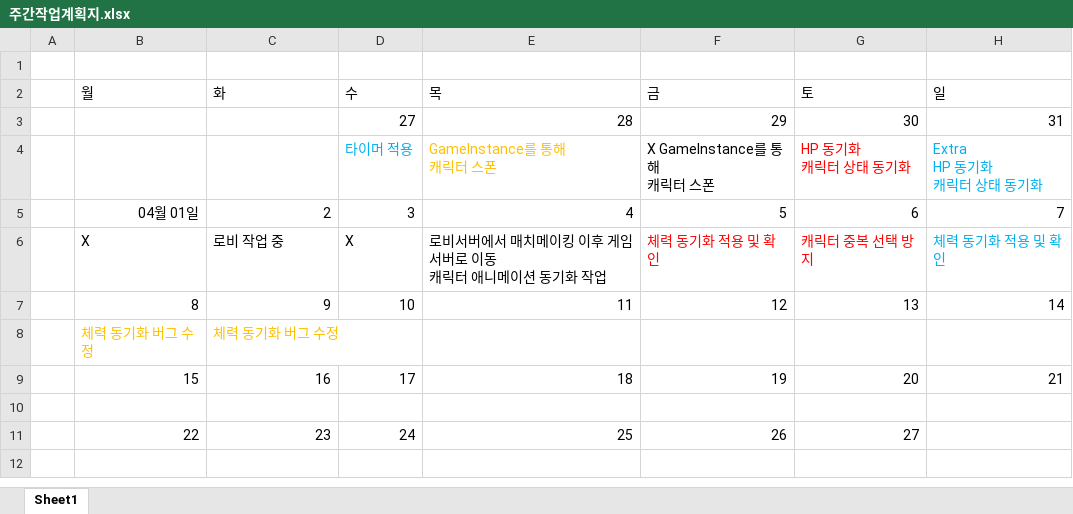
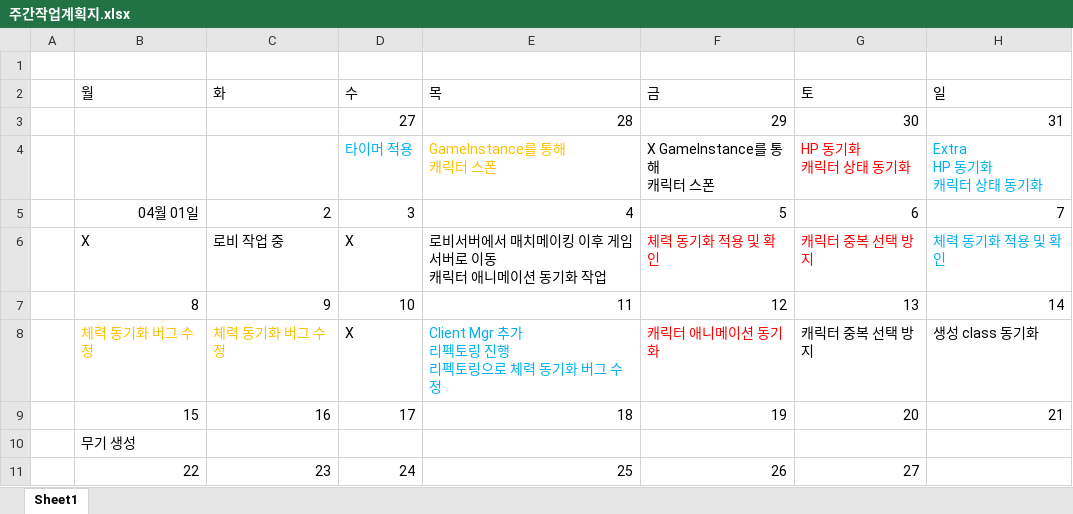
Before and after one commit to Ko-jung/2023CapstoneProject, an Excel workbook: Document/백종화/주간작업계획지.xlsx, sheet Sheet1, drawn as a sheet; values as stored, in another font and other column widths than the file's, no borders; removed rows and columns are numbered as before the commit, all else as after; ↵ is a line break in a cell; the diff names each change by its address in the sheet, - before the commit and + after, or states it on an @@ line.

Commit message:
애니메이션 동기화 작업 완료

```diff
--- a/Document/백종화/주간작업계획지.xlsx (sheet Sheet1)
+++ b/Document/백종화/주간작업계획지.xlsx (sheet Sheet1)
-row 8:  | 체력 동기화 버그 수정 | 체력 동기화 버그 수정
+row 8:  | 체력 동기화 버그 수정 | 체력 동기화 버그 수정 | X | Client Mgr 추가 ↵ 리펙토링 진행 ↵ 리펙토링으로 체력 동기화 버그 수정 | 캐릭터 애니메이션 동기화 | 캐릭터 중복 선택 방지 | 생성 class 동기화
-B10 (월): (empty)
+B10 (월): 무기 생성
```
Also changed, not shown: 30 other files.
